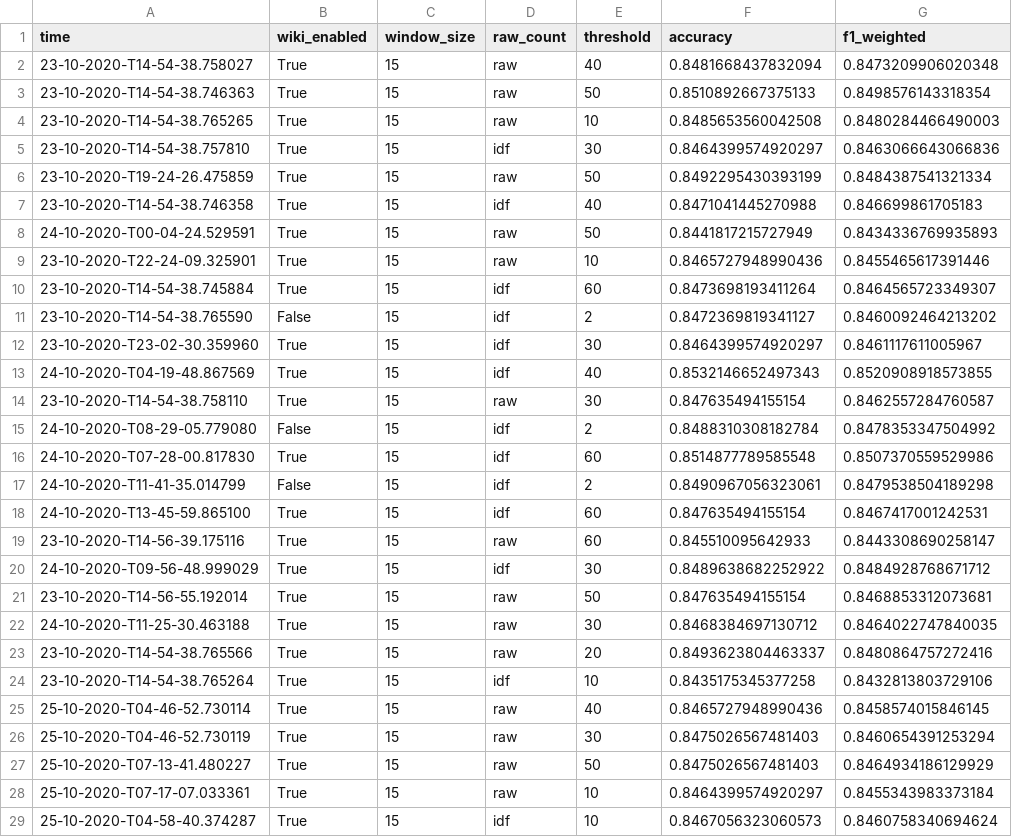
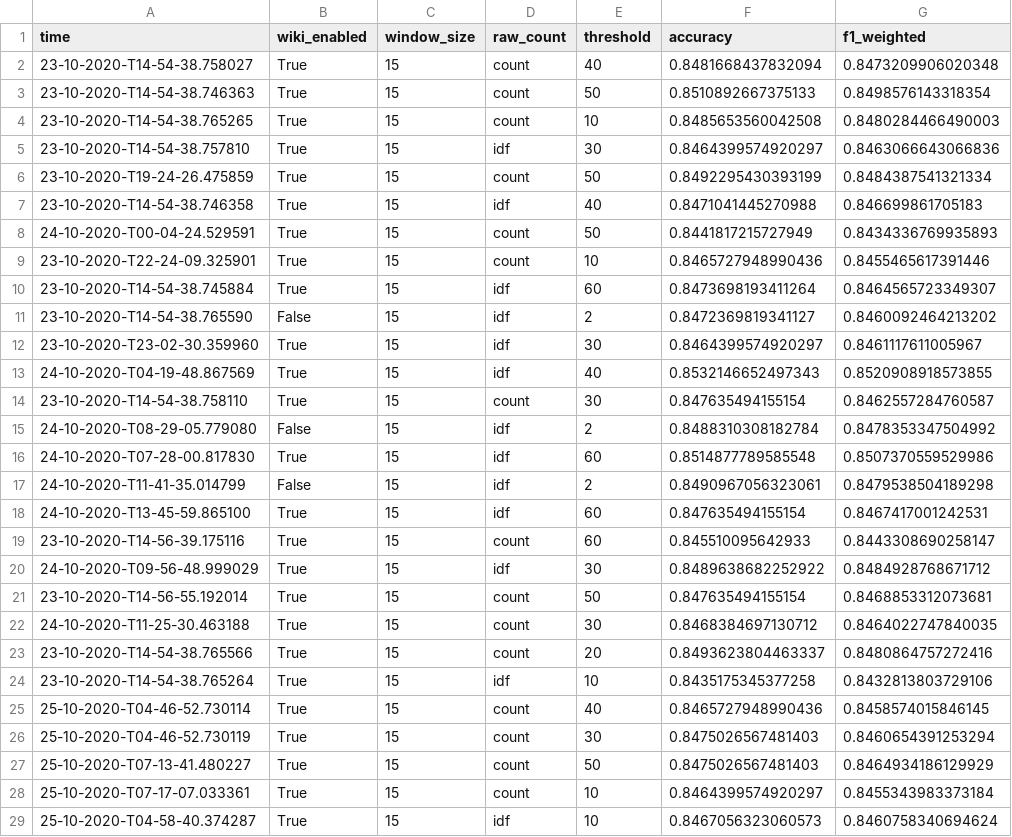
Before and after one commit to niklasamslgruber/textKGCN, a CSV file: _data/results_log/20ng_eval_log.csv, drawn as a sheet; only a part is shown; the diff covers the shown part only; the diff names each change by its address in the sheet, - before the commit and + after, or states it on an @@ line.

Commit message:
Add new results

```diff
--- a/_data/results_log/20ng_eval_log.csv
+++ b/_data/results_log/20ng_eval_log.csv
-D2:D4 (raw_count): raw
+D2:D4 (raw_count): count
-D6 (raw_count): raw
+D6 (raw_count): count
-D8:D9 (raw_count): raw
+D8:D9 (raw_count): count
-D14 (raw_count): raw
+D14 (raw_count): count
-D19 (raw_count): raw
+D19 (raw_count): count
-D21:D23 (raw_count): raw
+D21:D23 (raw_count): count
-D25:D28 (raw_count): raw
+D25:D28 (raw_count): count
```
Also changed, not shown: 21 edited cells elsewhere in this file, _data/results_log/mr_eval_log.csv, _data/results_log/ohsumed_eval_log.csv, 4 other files.
